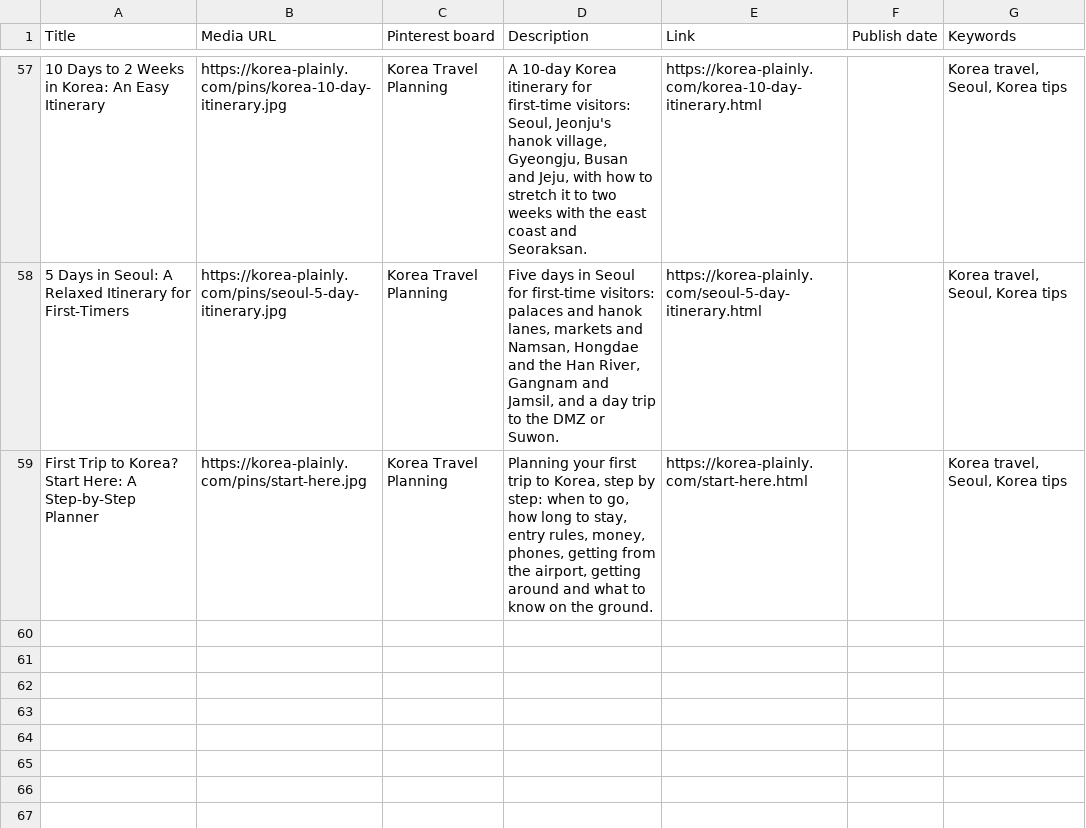
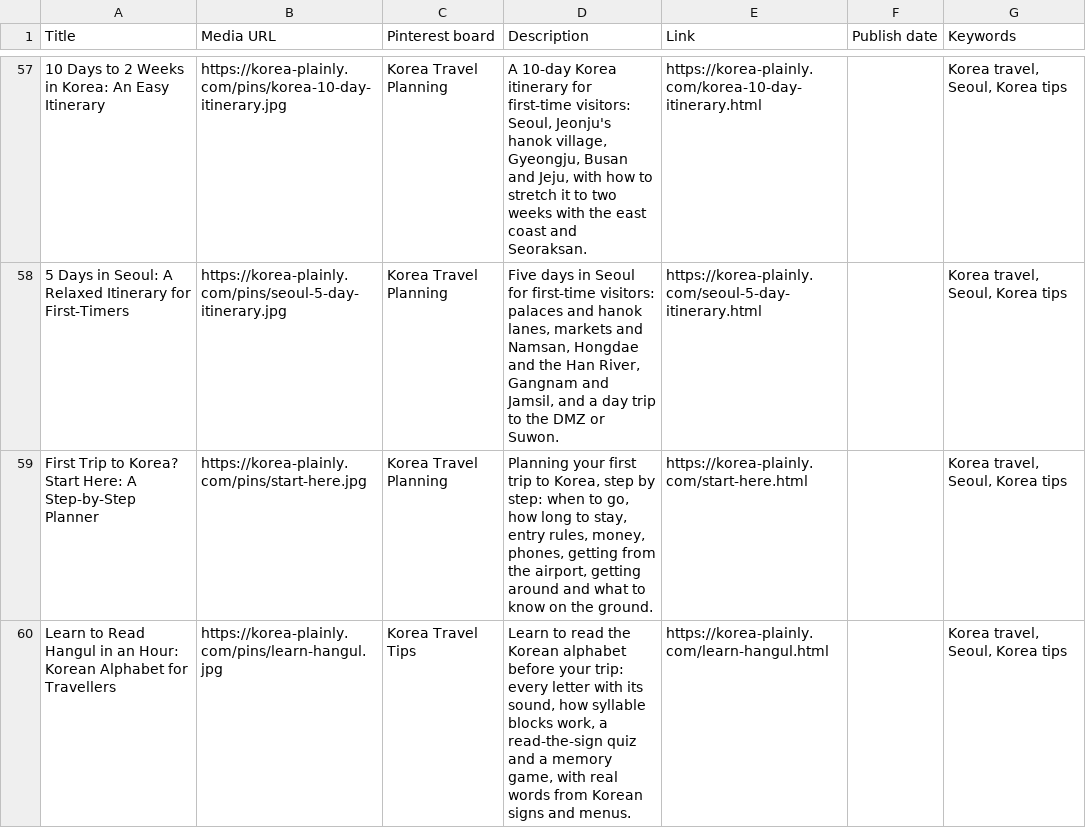
Before and after one commit to JungSuk-Kim/korea-plainly, a CSV file: pins/pins.csv, drawn as a sheet; only a part is shown, gaps mark what is left out; the diff names each change by its address in the sheet, - before the commit and + after, or states it on an @@ line.

```diff
--- a/pins/pins.csv
+++ b/pins/pins.csv
+row 60: Learn to Read Hangul in an Hour: Korean Alphabet for Travellers | https://korea-plainly.com/pins/learn-hangul.jpg | Korea Travel Tips | Learn to read the Korean alphabet before your trip: every letter with its sound, how syllable blocks work, a read-the-sign quiz and a memory game, with real words from Korean signs and menus. | https://korea-plainly.com/learn-hangul.html |  | Korea travel, Seoul, Korea tips
```
Also changed, not shown: 18 other files.
